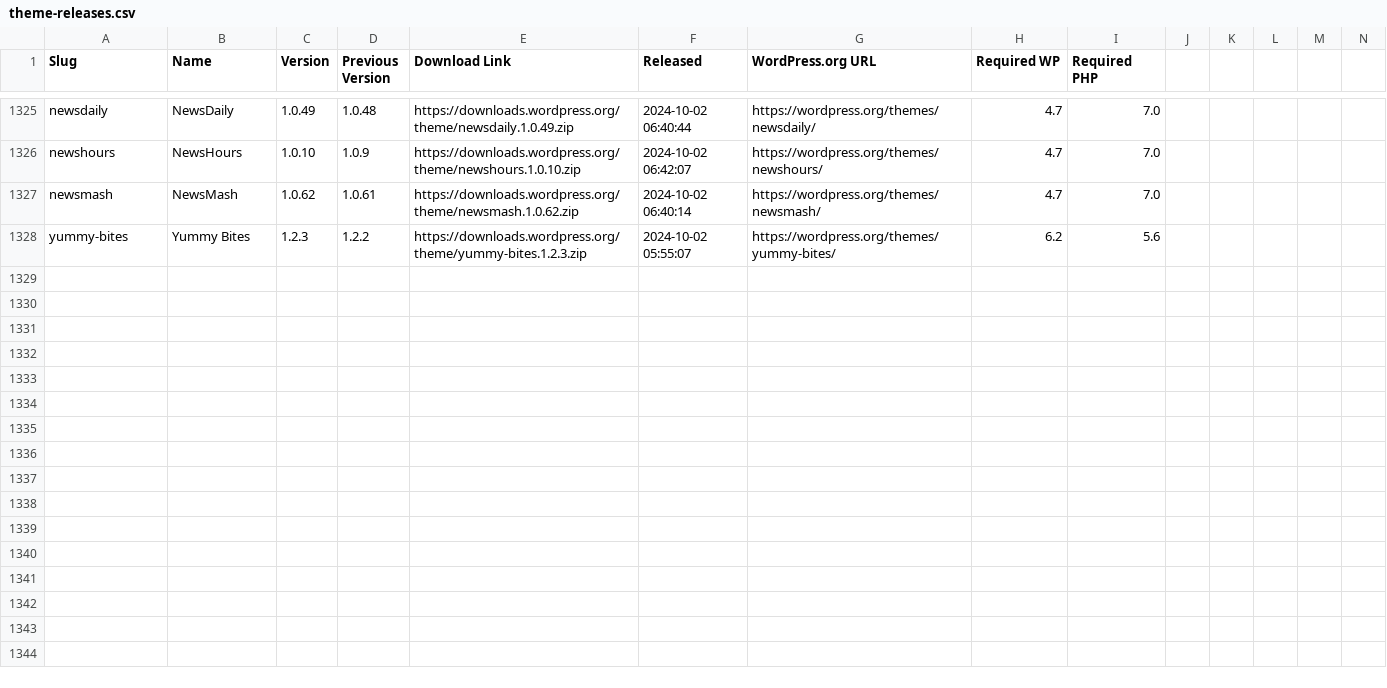
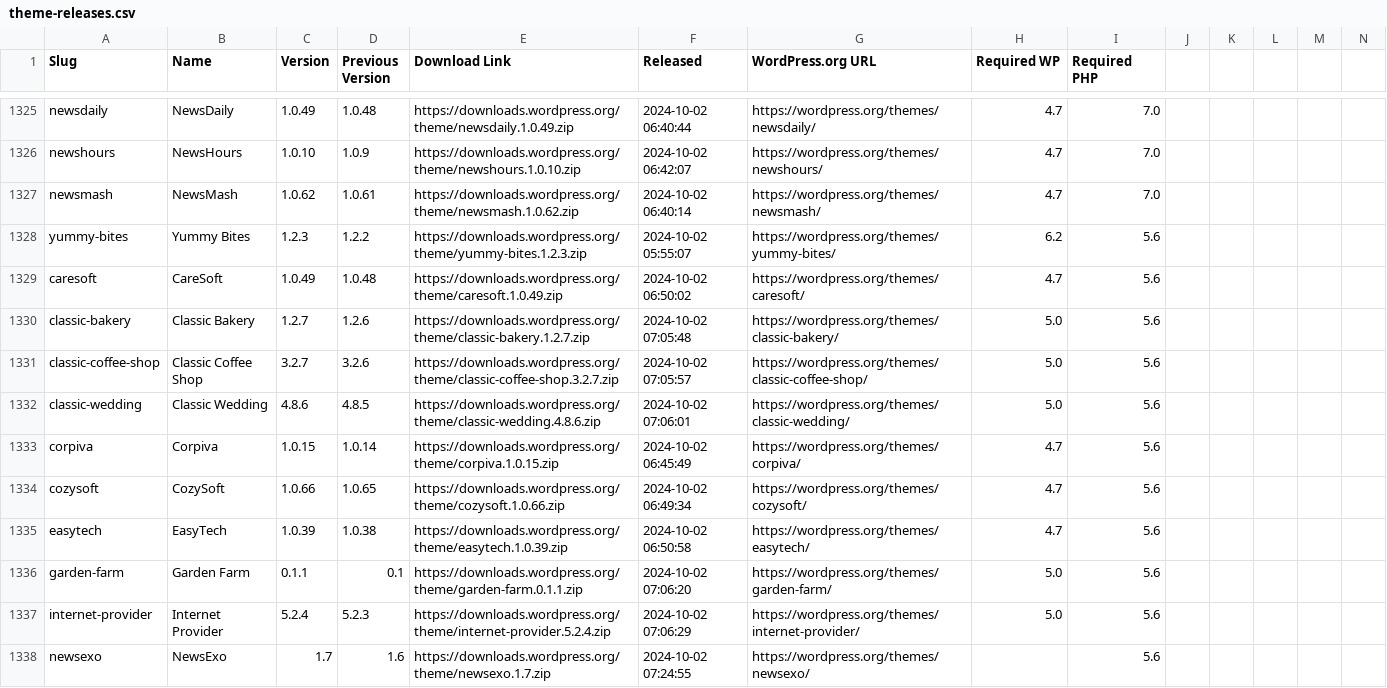
Before and after one commit to dd32/wp-public-data, a CSV file: theme-releases.csv, drawn as a sheet; only a part is shown, gaps mark what is left out; rows hold the shown columns only; the diff covers the shown part only; the diff names each change by its address in the sheet, - before the commit and + after, or states it on an @@ line.

```diff
--- a/theme-releases.csv
+++ b/theme-releases.csv
+row 1329: caresoft | CareSoft | 1.0.49 | 1.0.48 | https://downloads.wordpress.org/theme/caresoft.1.0.49.zip | 2024-10-02 06:50:02 | https://wordpress.org/themes/caresoft/ | 4.7 | 5.6
+row 1330: classic-bakery | Classic Bakery | 1.2.7 | 1.2.6 | https://downloads.wordpress.org/theme/classic-bakery.1.2.7.zip | 2024-10-02 07:05:48 | https://wordpress.org/themes/classic-bakery/ | 5.0 | 5.6
+row 1331: classic-coffee-shop | Classic Coffee Shop | 3.2.7 | 3.2.6 | https://downloads.wordpress.org/theme/classic-coffee-shop.3.2.7.zip | 2024-10-02 07:05:57 | https://wordpress.org/themes/classic-coffee-shop/ | 5.0 | 5.6
+row 1332: classic-wedding | Classic Wedding | 4.8.6 | 4.8.5 | https://downloads.wordpress.org/theme/classic-wedding.4.8.6.zip | 2024-10-02 07:06:01 | https://wordpress.org/themes/classic-wedding/ | 5.0 | 5.6
+row 1333: corpiva | Corpiva | 1.0.15 | 1.0.14 | https://downloads.wordpress.org/theme/corpiva.1.0.15.zip | 2024-10-02 06:45:49 | https://wordpress.org/themes/corpiva/ | 4.7 | 5.6
+row 1334: cozysoft | CozySoft | 1.0.66 | 1.0.65 | https://downloads.wordpress.org/theme/cozysoft.1.0.66.zip | 2024-10-02 06:49:34 | https://wordpress.org/themes/cozysoft/ | 4.7 | 5.6
+row 1335: easytech | EasyTech | 1.0.39 | 1.0.38 | https://downloads.wordpress.org/theme/easytech.1.0.39.zip | 2024-10-02 06:50:58 | https://wordpress.org/themes/easytech/ | 4.7 | 5.6
+row 1336: garden-farm | Garden Farm | 0.1.1 | 0.1 | https://downloads.wordpress.org/theme/garden-farm.0.1.1.zip | 2024-10-02 07:06:20 | https://wordpress.org/themes/garden-farm/ | 5.0 | 5.6
+row 1337: internet-provider | Internet Provider | 5.2.4 | 5.2.3 | https://downloads.wordpress.org/theme/internet-provider.5.2.4.zip | 2024-10-02 07:06:29 | https://wordpress.org/themes/internet-provider/ | 5.0 | 5.6
+row 1338: newsexo | NewsExo | 1.7 | 1.6 | https://downloads.wordpress.org/theme/newsexo.1.7.zip | 2024-10-02 07:24:55 | https://wordpress.org/themes/newsexo/ |  | 5.6
```
Also changed, not shown: 9 added rows elsewhere in this file, 20 other files.
